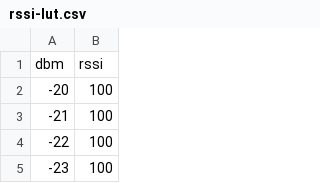
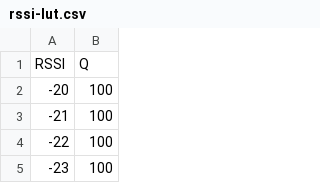
Before and after one commit to seifmegahed/rssi-lut, a CSV file: output/rssi-lut.csv, drawn as a sheet; only a part is shown.

Commit message:
typo fix

```diff
--- a/output/rssi-lut.csv
+++ b/output/rssi-lut.csv
@@ -1,2 +1,2 @@
-dbm, rssi
+RSSI, Q
 -20, 100
```
Also changed, not shown: 1 other file.
